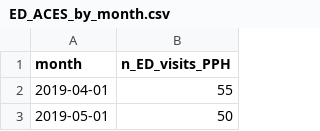
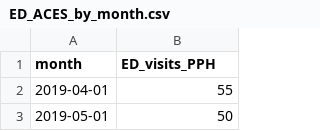
Before and after one commit to peterboroughpublichealth/public-data-opioid-EWSS, a CSV file: ED-visits-ACES/ED_ACES_by_month.csv, drawn as a sheet; only a part is shown.

Commit message:
Changed variable name

```diff
--- a/ED-visits-ACES/ED_ACES_by_month.csv
+++ b/ED-visits-ACES/ED_ACES_by_month.csv
@@ -1,2 +1,2 @@
-"month","n_ED_visits_PPH"
+"month","ED_visits_PPH"
 2019-04-01,55
```
